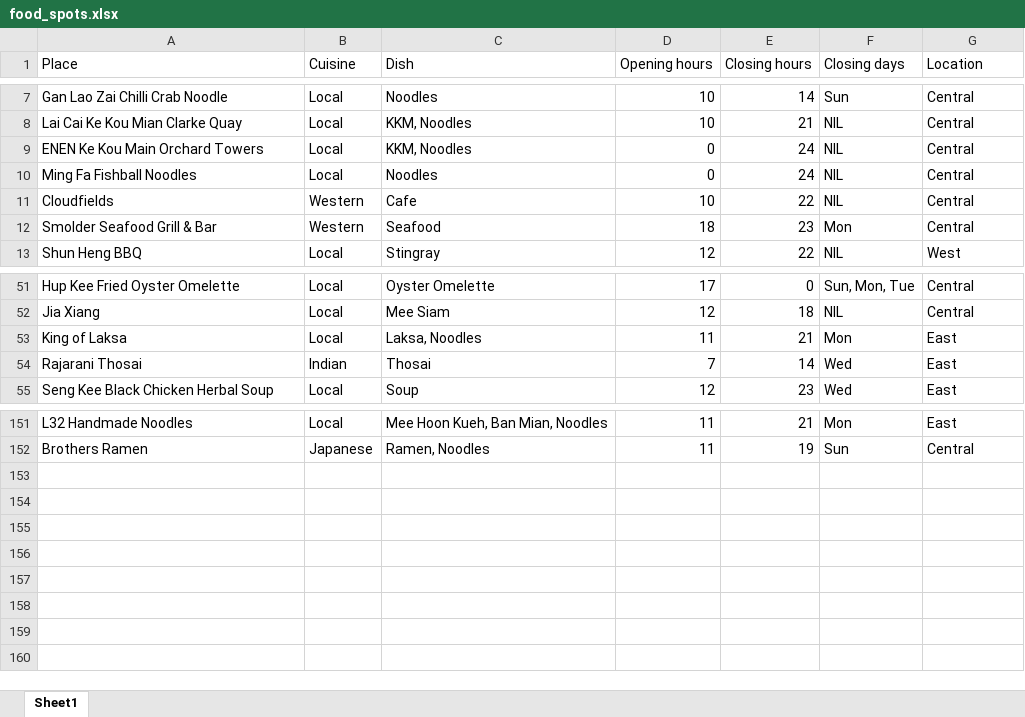
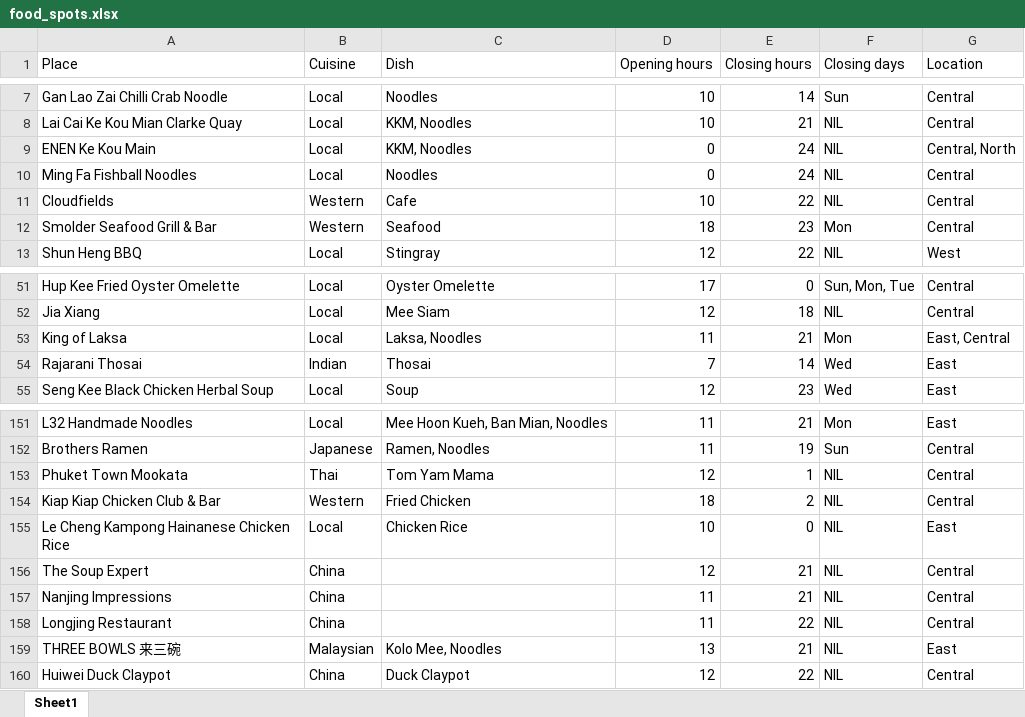
Before and after one commit to dlimtx/food-spot-selector, an Excel workbook: food_spots.xlsx, sheet Sheet1, drawn as a sheet; only a part is shown, gaps mark what is left out; values as stored, in another font and other column widths than the file's, no borders; the diff names each change by its address in the sheet, - before the commit and + after, or states it on an @@ line.

Commit message:
Add new food spots to the shared list.

```diff
--- a/food_spots.xlsx (sheet Sheet1)
+++ b/food_spots.xlsx (sheet Sheet1)
-A9 (Place): ENEN Ke Kou Main Orchard Towers
+A9 (Place): ENEN Ke Kou Main
-G9 (Location): Central
+G9 (Location): Central, North
-G53 (Location): East
+G53 (Location): East, Central
+row 153: Phuket Town Mookata | Thai | Tom Yam Mama | 12 | 1 | NIL | Central
+row 154: Kiap Kiap Chicken Club & Bar | Western | Fried Chicken | 18 | 2 | NIL | Central
+row 155: Le Cheng Kampong Hainanese Chicken Rice | Local | Chicken Rice | 10 | 0 | NIL | East
+row 156: The Soup Expert | China |  | 12 | 21 | NIL | Central
+row 157: Nanjing Impressions | China |  | 11 | 21 | NIL | Central
+row 158: Longjing Restaurant | China |  | 11 | 22 | NIL | Central
+row 159: THREE BOWLS 来三碗 | Malaysian | Kolo Mee, Noodles | 13 | 21 | NIL | East
+row 160: Huiwei Duck Claypot | China | Duck Claypot | 12 | 22 | NIL | Central
```
Also changed, not shown: 1 other file.
